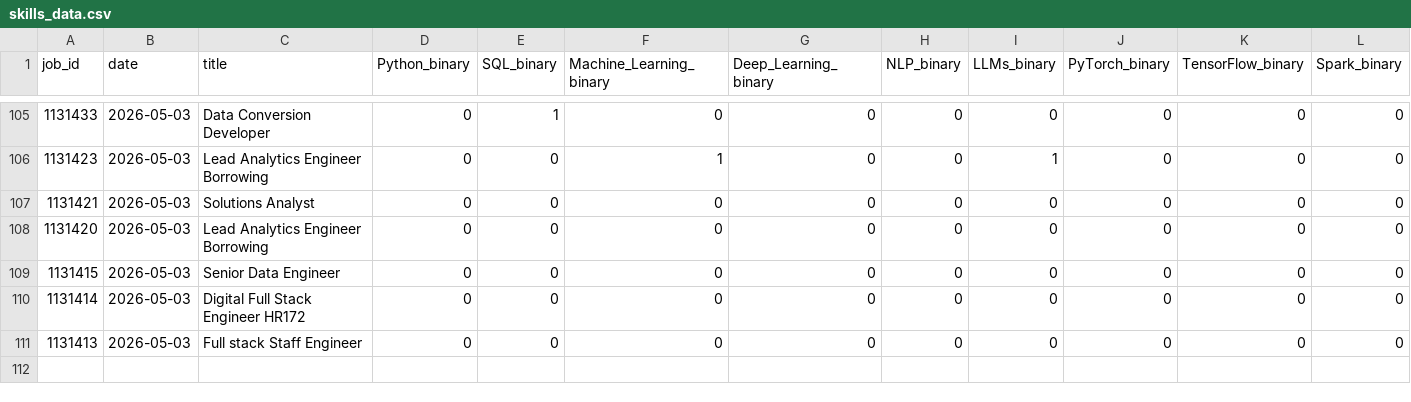
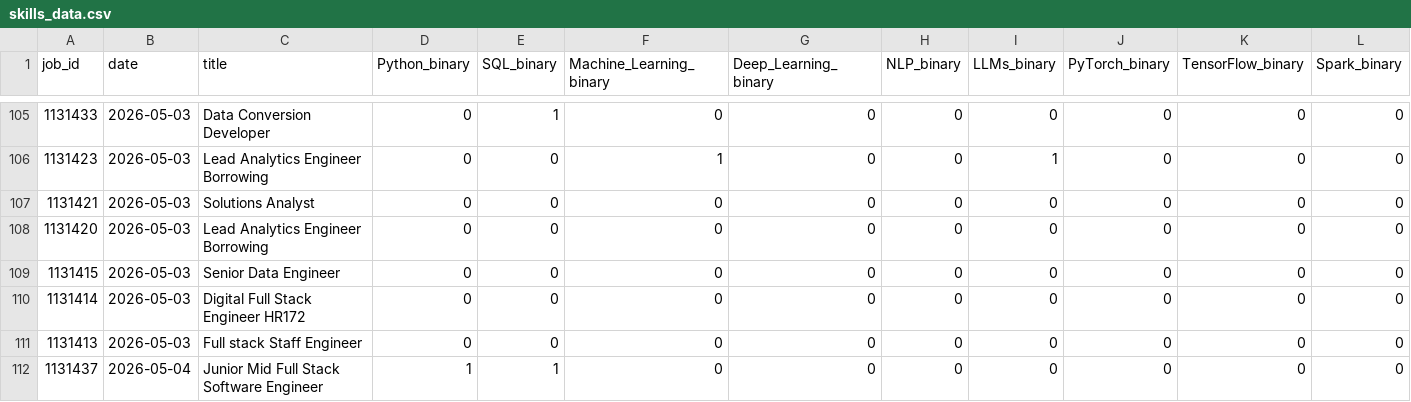
Before and after one commit to bence-szabo-git/Skill-Tracker-Data-Science, a CSV file: skills_data.csv, drawn as a sheet; only a part is shown, gaps mark what is left out; rows hold the shown columns only; the diff names each change by its address in the sheet, - before the commit and + after, or states it on an @@ line.

```diff
--- a/skills_data.csv
+++ b/skills_data.csv
+row 112: 1131437 | 2026-05-04 | Junior Mid Full Stack Software Engineer | 1 | 1 | 0 | 0 | 0 | 0 | 0 | 0 | 0
```
Also changed, not shown: jobs_raw.csv.
